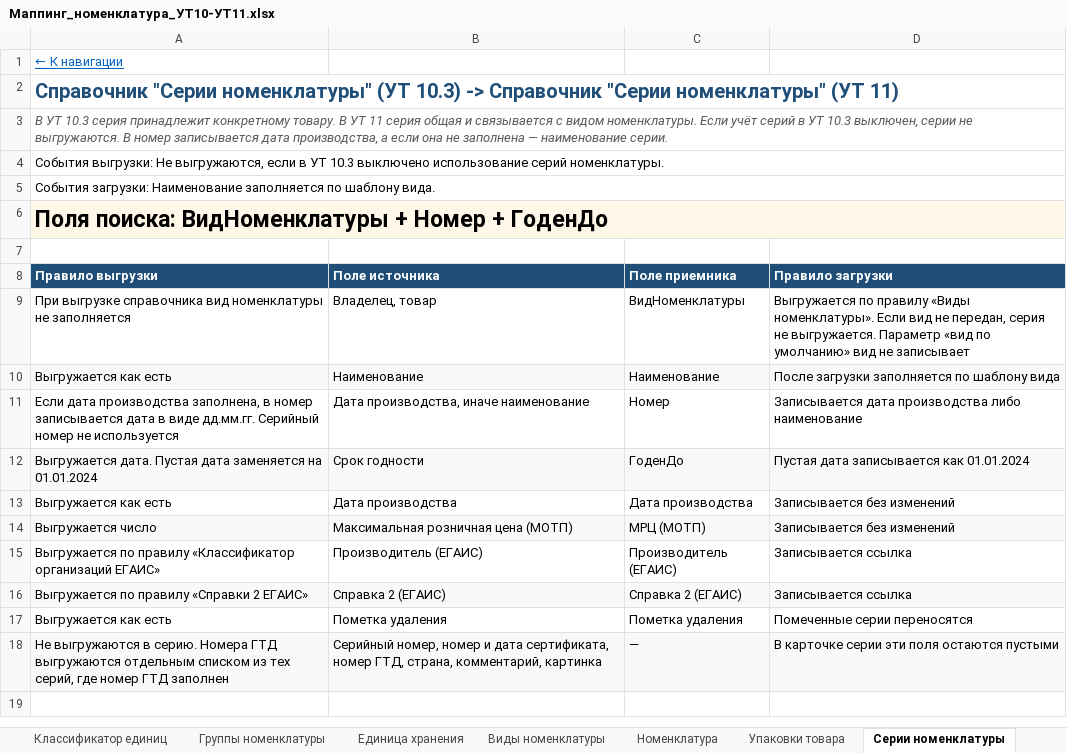
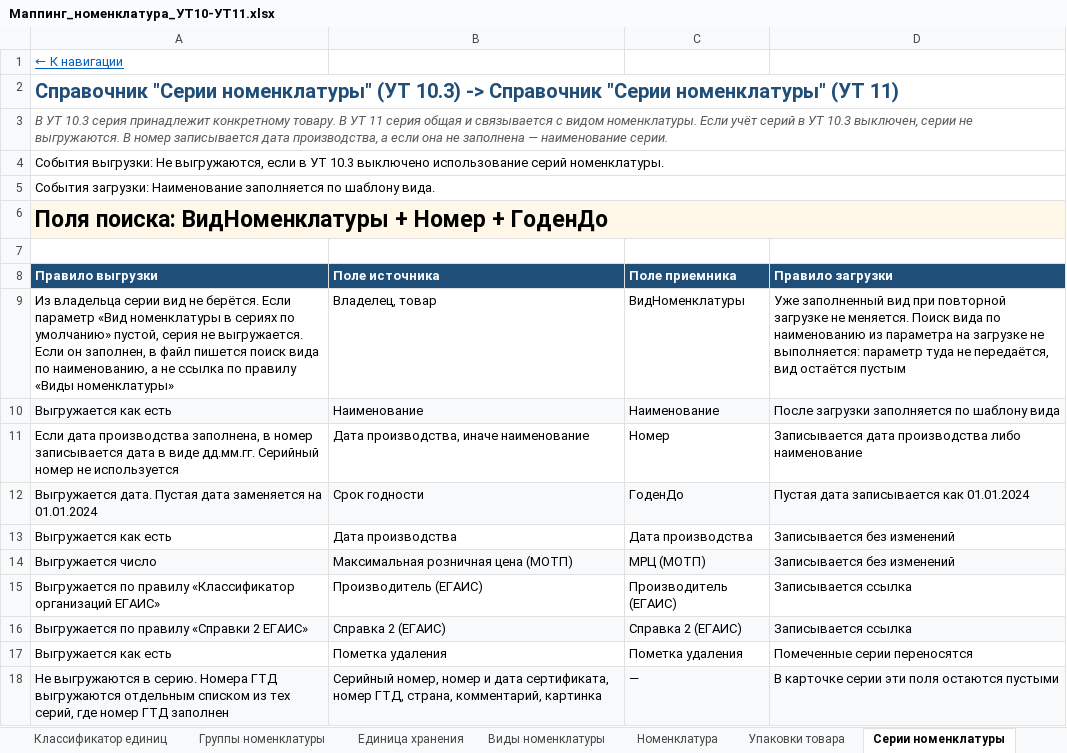
Before and after one commit to crabopal/Primtrade_ExchangeRules_UT10_-_UT11, an Excel workbook: Маппинг_номенклатура_УТ10-УТ11.xlsx, sheet Серии номенклатуры, drawn as a sheet; values as stored, in another font and other column widths than the file's, no borders; the diff names each change by its address in the sheet, - before the commit and + after, or states it on an @@ line.

```diff
--- a/Маппинг_номенклатура_УТ10-УТ11.xlsx (sheet Серии номенклатуры)
+++ b/Маппинг_номенклатура_УТ10-УТ11.xlsx (sheet Серии номенклатуры)
-A9 (Правило выгрузки): При выгрузке справочника вид номенклатуры не заполняется
+A9 (Правило выгрузки): Из владельца серии вид не берётся. Если параметр «Вид номенклатуры в сериях по умолчанию» пустой, серия не выгружается. Если он заполнен, в файл пишется поиск вида по наименованию, а не ссылка по правилу «Виды номенклатуры»
-D9 (Правило загрузки): Выгружается по правилу «Виды номенклатуры». Если вид не передан, серия не выгружается. Параметр «вид по умолчанию» вид не записывает
+D9 (Правило загрузки): Уже заполненный вид при повторной загрузке не меняется. Поиск вида по наименованию из параметра на загрузке не выполняется: параметр туда не передаётся, вид остаётся пустым
```
